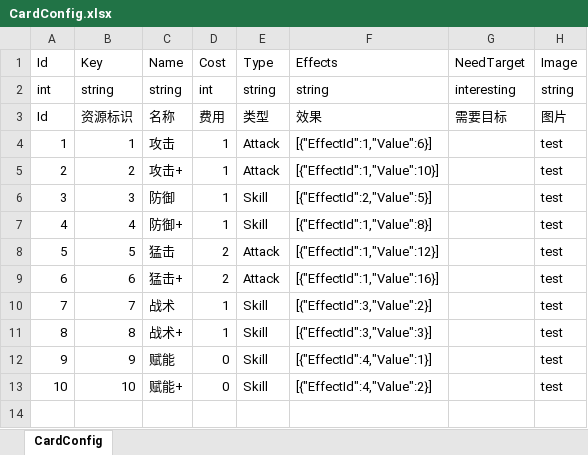
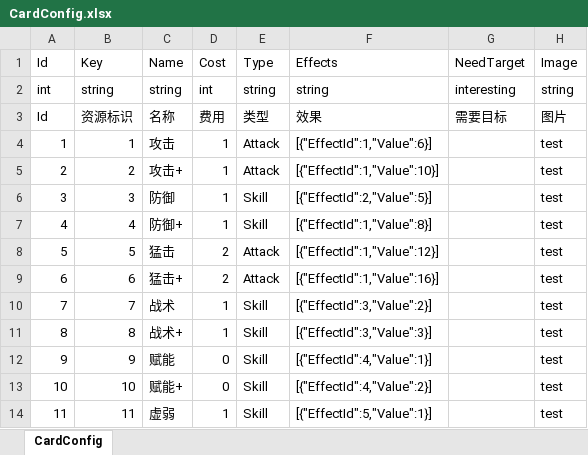
Before and after one commit to koto233/Unity-Roguelike-Deckbuilder, an Excel workbook: Roguelike-Deckbuilder/Assets/Config/Excel/CardConfig.xlsx, sheet CardConfig, drawn as a sheet; values as stored, in another font and other column widths than the file's, no borders; the diff names each change by its address in the sheet, - before the commit and + after, or states it on an @@ line.

```diff
--- a/Roguelike-Deckbuilder/Assets/Config/Excel/CardConfig.xlsx (sheet CardConfig)
+++ b/Roguelike-Deckbuilder/Assets/Config/Excel/CardConfig.xlsx (sheet CardConfig)
+row 14: 11 | 11 | 虚弱 | 1 | Skill | [{"EffectId":5,"Value":1}] |  | test
```
Also changed, not shown: Roguelike-Deckbuilder/Assets/Config/Excel/BuffConfig.xlsx, Roguelike-Deckbuilder/Assets/Config/Excel/CardEffects.xlsx, 16 other files.
